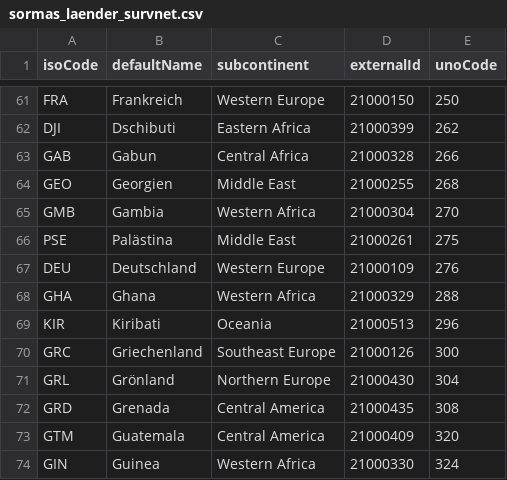
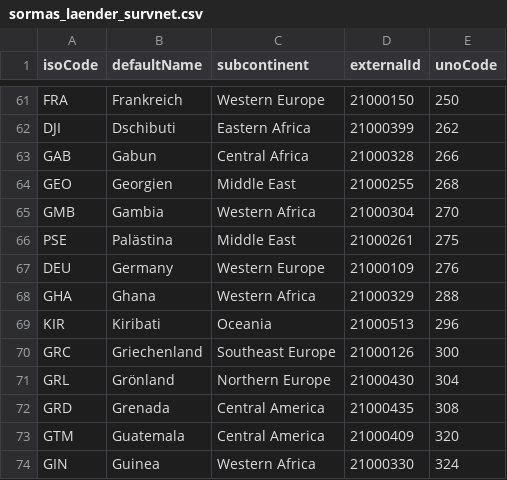
Before and after one commit to SORMAS-Foundation/SORMAS-central-data, a CSV file: import/csv/germany/sormas_laender_survnet.csv, drawn as a sheet; only a part is shown, gaps mark what is left out.

Commit message:
fix germany

```diff
--- a/import/csv/germany/sormas_laender_survnet.csv
+++ b/import/csv/germany/sormas_laender_survnet.csv
@@ -66,3 +66,3 @@ GMB;Gambia;Western Africa;21000304;270
 PSE;Palästina;Middle East;21000261;275
-DEU;Deutschland;Western Europe;21000109;276
+DEU;Germany;Western Europe;21000109;276
 GHA;Ghana;Western Africa;21000329;288
```
Also changed, not shown: out/germany/country.csv, 9 other files.
